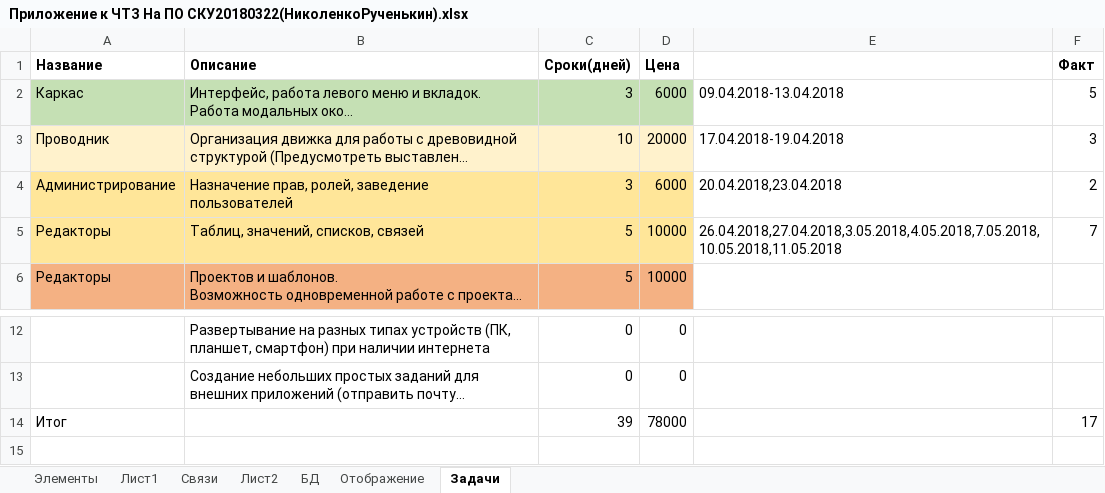
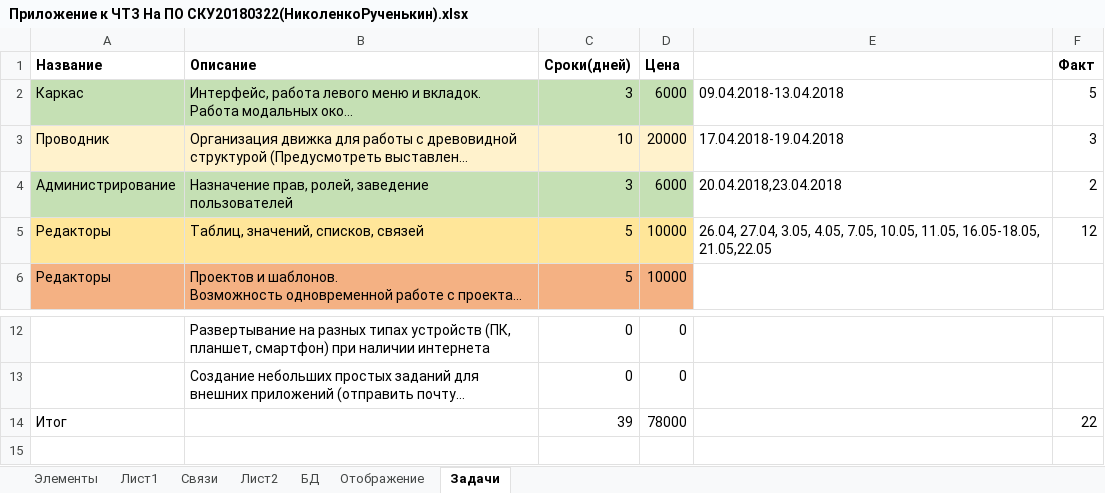
Before and after one commit to Hannibal1122/Gazauto, an Excel workbook: gazprom/Приложение к ЧТЗ На ПО СКУ20180322(НиколенкоРученькин).xlsx, sheet Задачи, drawn as a sheet; only a part is shown, gaps mark what is left out; long unchanged cells end in …; values as stored, in another font and other column widths than the file's, no borders; the diff names each change by its address in the sheet, - before the commit and + after, or states it on an @@ line.

```diff
--- a/gazprom/Приложение к ЧТЗ На ПО СКУ20180322(НиколенкоРученькин).xlsx (sheet Задачи)
+++ b/gazprom/Приложение к ЧТЗ На ПО СКУ20180322(НиколенкоРученькин).xlsx (sheet Задачи)
-A4:D4 fill: #FFE699
+A4:D4 fill: #C5E0B4
-E5: 26.04.2018,27.04.2018,3.05.2018,4.05.2018,7.05.2018,10.05.2018,11.05.2018
+E5: 26.04, 27.04, 3.05, 4.05, 7.05, 10.05, 11.05, 16.05-18.05, 21.05,22.05
-F5 (Факт): 7
+F5 (Факт): 12
-F14 (Факт): 17
+F14 (Факт): 22
```
Also changed, not shown: 20 other files.
